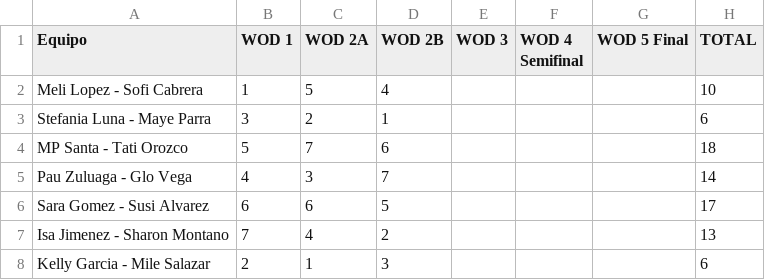
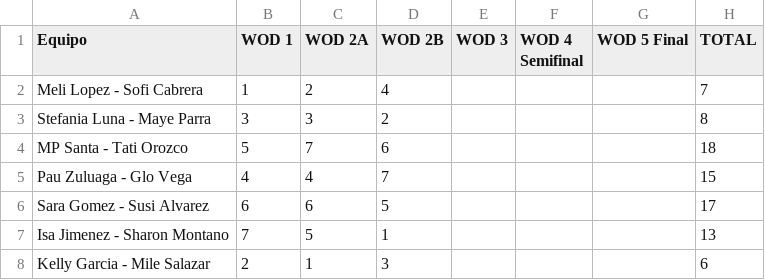
Before and after one commit to ingjuanfg/sollte-fest-06, a CSV file: data/Sollte Fest 06 - Intermedio MM.csv, drawn as a sheet.

Commit message:
CSV Intermerdo MM

```diff
--- a/data/Sollte Fest 06 - Intermedio MM.csv
+++ b/data/Sollte Fest 06 - Intermedio MM.csv
@@ -1,8 +1,8 @@
 Equipo,WOD 1,WOD 2A,WOD 2B,WOD 3,WOD 4 Semifinal,WOD 5 Final,TOTAL
-Meli Lopez - Sofi Cabrera,1,5,4,,,,10
-Stefania Luna - Maye Parra,3,2,1,,,,6
+Meli Lopez - Sofi Cabrera,1,2,4,,,,7
+Stefania Luna - Maye Parra,3,3,2,,,,8
 MP Santa - Tati Orozco,5,7,6,,,,18
-Pau Zuluaga - Glo Vega,4,3,7,,,,14
+Pau Zuluaga - Glo Vega,4,4,7,,,,15
 Sara Gomez - Susi Alvarez,6,6,5,,,,17
-Isa Jimenez - Sharon Montano,7,4,2,,,,13
+Isa Jimenez - Sharon Montano,7,5,1,,,,13
 Kelly Garcia - Mile Salazar,2,1,3,,,,6
```
